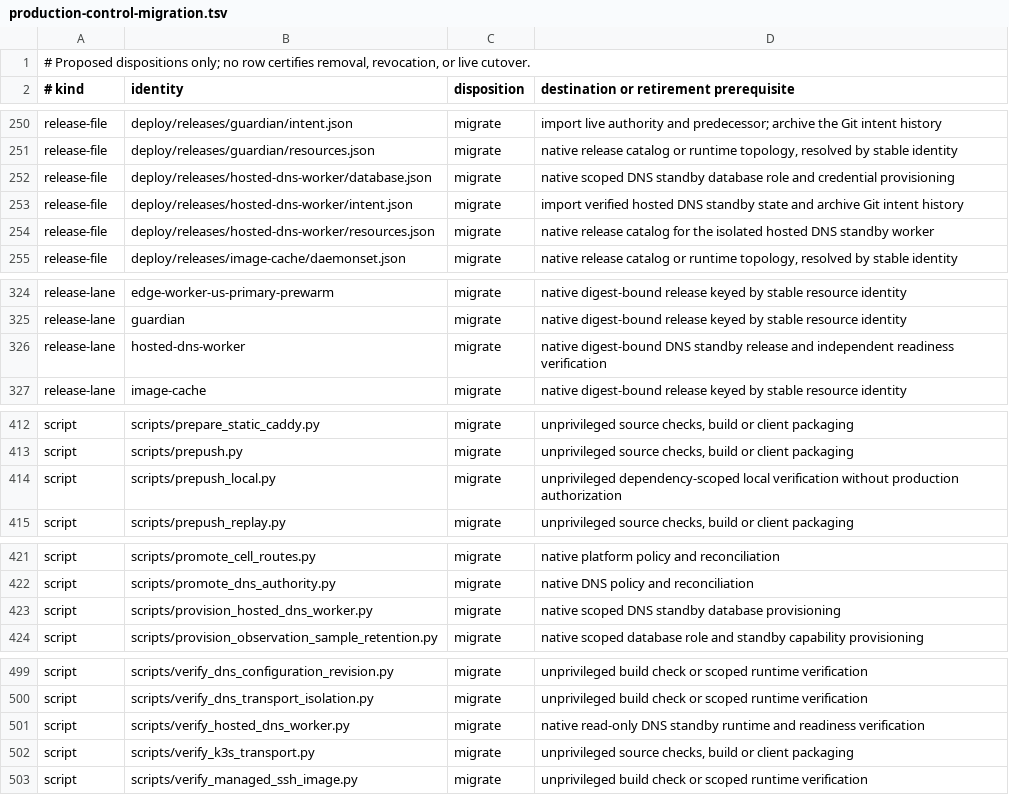
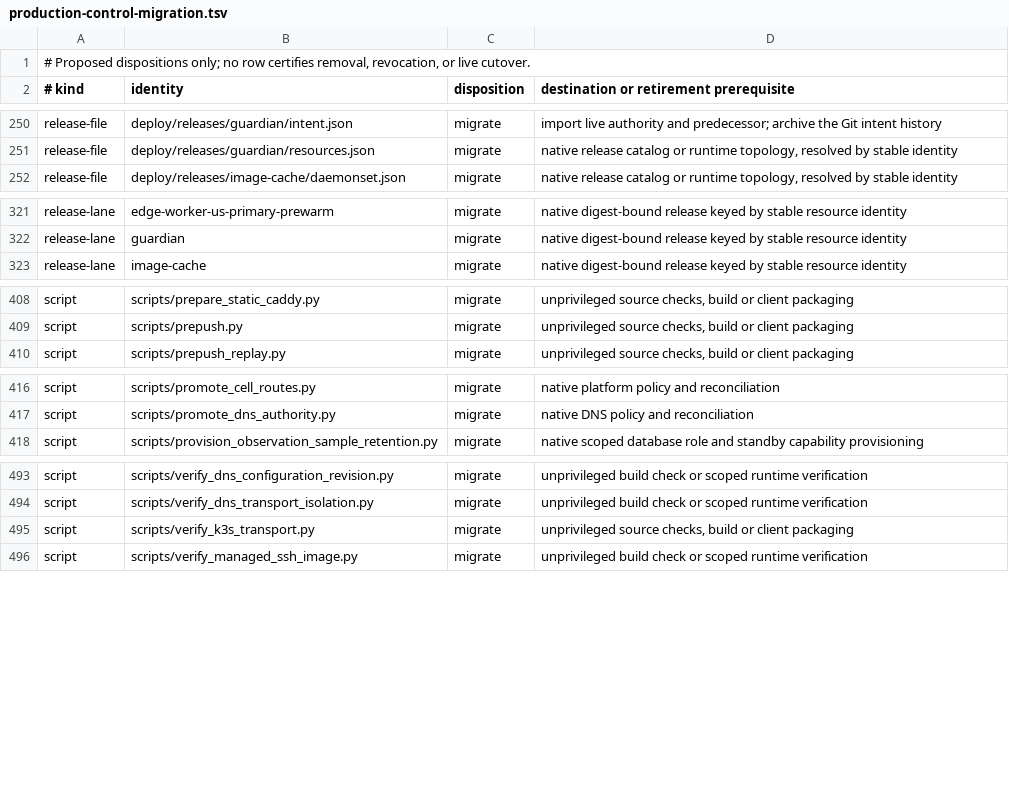
Before and after one commit to yym68686/fugue, a TSV file: docs/architecture/production-control-migration.tsv, drawn as a sheet; only a part is shown, gaps mark what is left out; the diff covers the shown part only.

Commit message:
Remove retired surfaces from migration inventory

```diff
--- a/docs/architecture/production-control-migration.tsv
+++ b/docs/architecture/production-control-migration.tsv
@@ -251,5 +251,2 @@ release-file	deploy/releases/guardian/intent.json	migrate	import live authority
 release-file	deploy/releases/guardian/resources.json	migrate	native release catalog or runtime topology, resolved by stable identity
-release-file	deploy/releases/hosted-dns-worker/database.json	migrate	native scoped DNS standby database role and credential provisioning
-release-file	deploy/releases/hosted-dns-worker/intent.json	migrate	import verified hosted DNS standby state and archive Git intent history
-release-file	deploy/releases/hosted-dns-worker/resources.json	migrate	native release catalog for the isolated hosted DNS standby worker
 release-file	deploy/releases/image-cache/daemonset.json	migrate	native release catalog or runtime topology, resolved by stable identity
@@ -325,3 +322,2 @@ release-lane	edge-worker-us-primary-prewarm	migrate	native digest-bound release
 release-lane	guardian	migrate	native digest-bound release keyed by stable resource identity
-release-lane	hosted-dns-worker	migrate	native digest-bound DNS standby release and independent readiness verification
 release-lane	image-cache	migrate	native digest-bound release keyed by stable resource identity
@@ -413,3 +409,2 @@ script	scripts/prepare_static_caddy.py	migrate	unprivileged source checks, build
 script	scripts/prepush.py	migrate	unprivileged source checks, build or client packaging
-script	scripts/prepush_local.py	migrate	unprivileged dependency-scoped local verification without production authorization
 script	scripts/prepush_replay.py	migrate	unprivileged source checks, build or client packaging
@@ -422,3 +417,2 @@ script	scripts/promote_cell_routes.py	migrate	native platform policy and reconci
 script	scripts/promote_dns_authority.py	migrate	native DNS policy and reconciliation
-script	scripts/provision_hosted_dns_worker.py	migrate	native scoped DNS standby database provisioning
 script	scripts/provision_observation_sample_retention.py	migrate	native scoped database role and standby capability provisioning
@@ -500,3 +494,2 @@ script	scripts/verify_dns_configuration_revision.py	migrate	unprivileged build c
 script	scripts/verify_dns_transport_isolation.py	migrate	unprivileged build check or scoped runtime verification
-script	scripts/verify_hosted_dns_worker.py	migrate	native read-only DNS standby runtime and readiness verification
 script	scripts/verify_k3s_transport.py	migrate	unprivileged source checks, build or client packaging
```
Also changed, not shown: 1 removed row elsewhere in this file.
